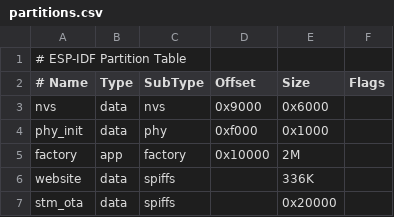
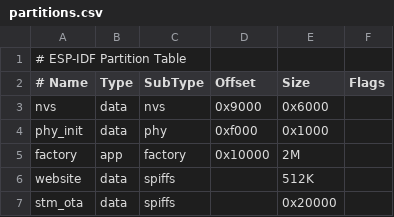
Before and after one commit to LibreSolar/esp32-edge-firmware, a CSV file: partitions.csv, drawn as a sheet.

Commit message:
Finished View Upload Component and polished endpoint
- removed useless test-function from web_fs.c
- increased partition size again to now 512kbyte

```diff
--- a/partitions.csv
+++ b/partitions.csv
@@ -5,3 +5,3 @@ phy_init, data, phy,     0xf000,  0x1000,
 factory,  app,  factory, 0x10000, 2M,
-website, data, spiffs,  ,         336K,
+website, data, spiffs,  ,         512K,
 stm_ota, data, spiffs,  ,         0x20000
```
Also changed, not shown: 3 other files.
